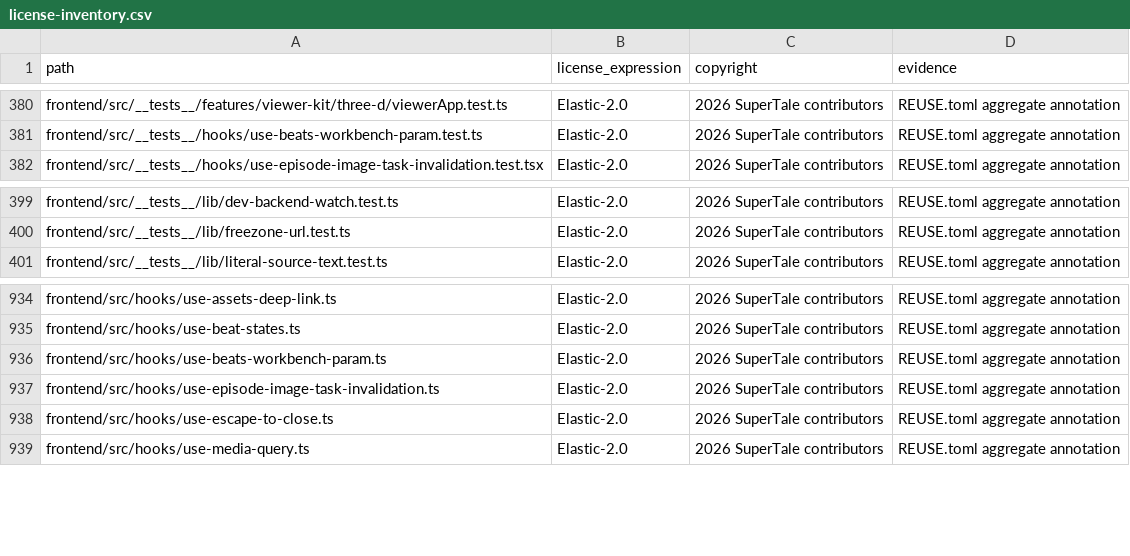
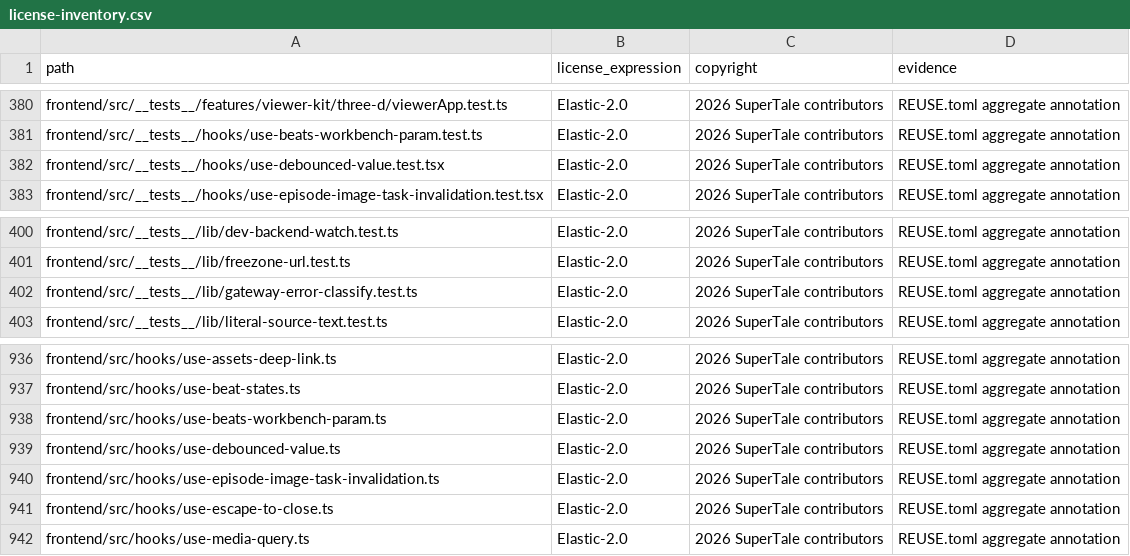
Before and after one commit to ValidationExpression/dramaclaw, a CSV file: license-inventory.csv, drawn as a sheet; only a part is shown, gaps mark what is left out.

```diff
--- a/license-inventory.csv
+++ b/license-inventory.csv
@@ -381,2 +381,3 @@ frontend/src/__tests__/features/viewer-kit/three-d/viewerApp.test.ts,Elastic-2.0
 frontend/src/__tests__/hooks/use-beats-workbench-param.test.ts,Elastic-2.0,2026 SuperTale contributors,REUSE.toml aggregate annotation
+frontend/src/__tests__/hooks/use-debounced-value.test.tsx,Elastic-2.0,2026 SuperTale contributors,REUSE.toml aggregate annotation
 frontend/src/__tests__/hooks/use-episode-image-task-invalidation.test.tsx,Elastic-2.0,2026 SuperTale contributors,REUSE.toml aggregate annotation
@@ -400,2 +401,3 @@ frontend/src/__tests__/lib/dev-backend-watch.test.ts,Elastic-2.0,2026 SuperTale
 frontend/src/__tests__/lib/freezone-url.test.ts,Elastic-2.0,2026 SuperTale contributors,REUSE.toml aggregate annotation
+frontend/src/__tests__/lib/gateway-error-classify.test.ts,Elastic-2.0,2026 SuperTale contributors,REUSE.toml aggregate annotation
 frontend/src/__tests__/lib/literal-source-text.test.ts,Elastic-2.0,2026 SuperTale contributors,REUSE.toml aggregate annotation
@@ -936,2 +938,3 @@ frontend/src/hooks/use-beat-states.ts,Elastic-2.0,2026 SuperTale contributors,RE
 frontend/src/hooks/use-beats-workbench-param.ts,Elastic-2.0,2026 SuperTale contributors,REUSE.toml aggregate annotation
+frontend/src/hooks/use-debounced-value.ts,Elastic-2.0,2026 SuperTale contributors,REUSE.toml aggregate annotation
 frontend/src/hooks/use-episode-image-task-invalidation.ts,Elastic-2.0,2026 SuperTale contributors,REUSE.toml aggregate annotation
```
